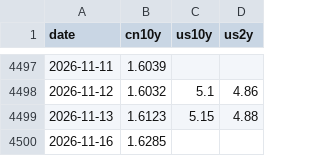
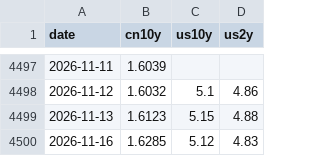
Before and after one commit to chenzhi123/market-trend-dashboard, a CSV file: data/cache/bond_rates.csv, drawn as a sheet; only a part is shown, gaps mark what is left out.

```diff
--- a/data/cache/bond_rates.csv
+++ b/data/cache/bond_rates.csv
@@ -4499,2 +4499,2 @@ date,cn10y,us10y,us2y
 2026-11-13,1.6123,5.15,4.88
-2026-11-16,1.6285,,
+2026-11-16,1.6285,5.12,4.83
```
Also changed, not shown: data/cache/cboe_pcr.csv, data/cache/px_DX-Y_NYB.csv, 16 other files.
